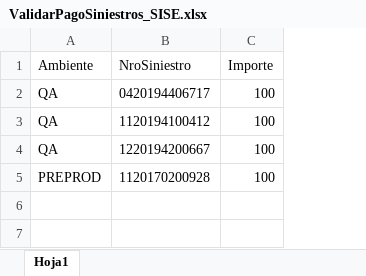
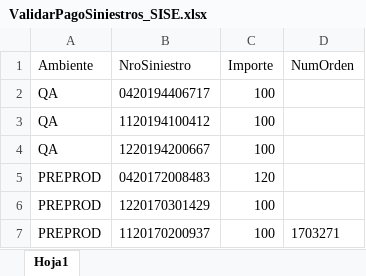
Before and after one commit to suraranorex/SuraClaims, an Excel workbook: SuraClaims/ValidarPagoSiniestros_SISE.xlsx, sheet Hoja1, drawn as a sheet; values as stored, in another font and other column widths than the file's, no borders; addresses are those after the commit; the diff names each change by its address in the sheet, - before the commit and + after, or states it on an @@ line.

```diff
--- a/SuraClaims/ValidarPagoSiniestros_SISE.xlsx (sheet Hoja1)
+++ b/SuraClaims/ValidarPagoSiniestros_SISE.xlsx (sheet Hoja1)
+column D (NumOrden), empty
+row 5: PREPROD | 0420172008483 | 120
-B6 (NroSiniestro): 1120170200928
+B6 (NroSiniestro): 1220170301429
+row 7: PREPROD | 1120170200937 | 100 | 1703271
```
Also changed, not shown: SuraClaims/Anular Pago Siniestro.xlsx, SuraClaims/AprobacionesPagos.xlsx, 13 other files.
